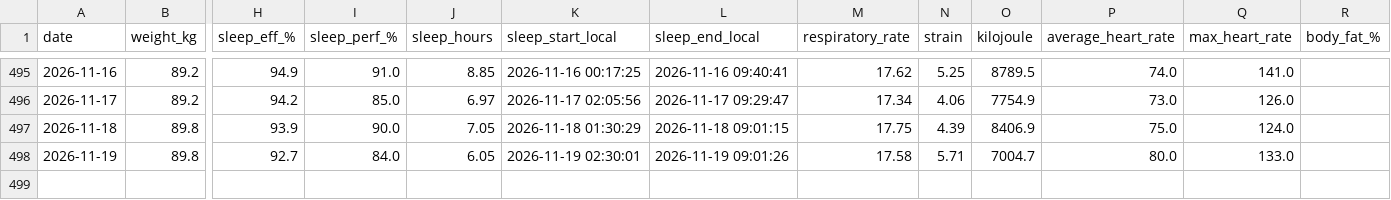
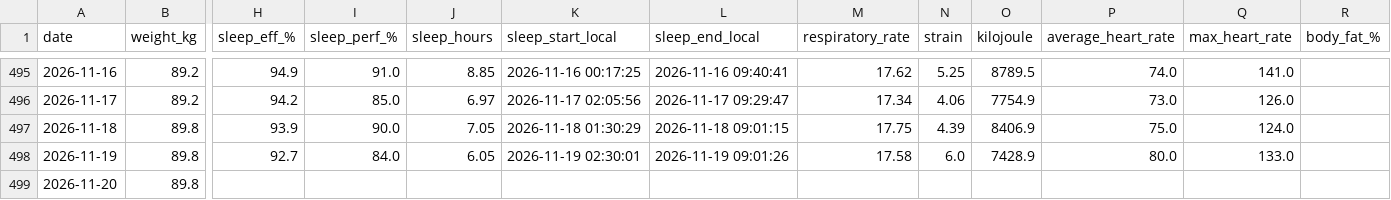
Before and after one commit to 4nd7ey-lab/whoop-public, a CSV file: daily_summary.csv, drawn as a sheet; only a part is shown, gaps mark what is left out; rows hold the shown columns only; the diff names each change by its address in the sheet, - before the commit and + after, or states it on an @@ line.

```diff
--- a/daily_summary.csv
+++ b/daily_summary.csv
-N498 (strain): 5.71
+N498 (strain): 6.0
-O498 (kilojoule): 7004.7
+O498 (kilojoule): 7428.9
+row 499: 2026-11-20 | 89.8
```
Also changed, not shown: workouts_daily.csv.
